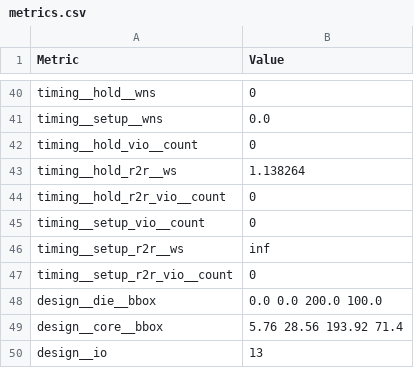
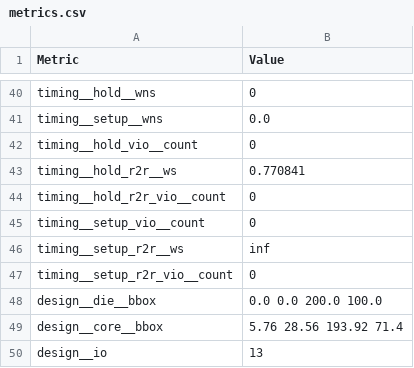
Before and after one commit to iic-jku/ihp-sg13g2-ams-chip-template, a CSV file: macros/counter/flow/final_hv/metrics.csv, drawn as a sheet; only a part is shown, gaps mark what is left out; the diff covers the shown part only.

```diff
--- a/macros/counter/flow/final_hv/metrics.csv
+++ b/macros/counter/flow/final_hv/metrics.csv
@@ -42,3 +42,3 @@ timing__setup__wns,0.0
 timing__hold_vio__count,0
-timing__hold_r2r__ws,1.138264
+timing__hold_r2r__ws,0.770841
 timing__hold_r2r_vio__count,0
```
Also changed, not shown: 3 removed rows and 50 edited cells elsewhere in this file, 16 other files.
